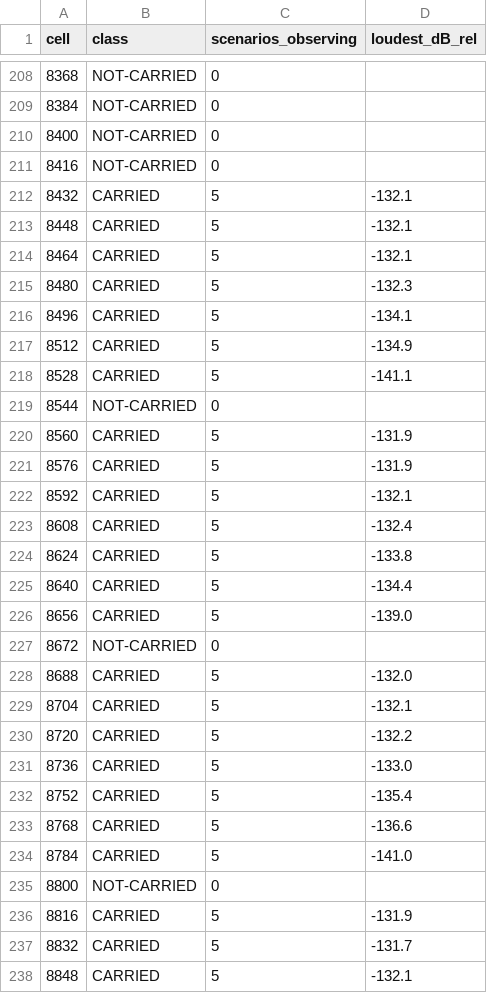
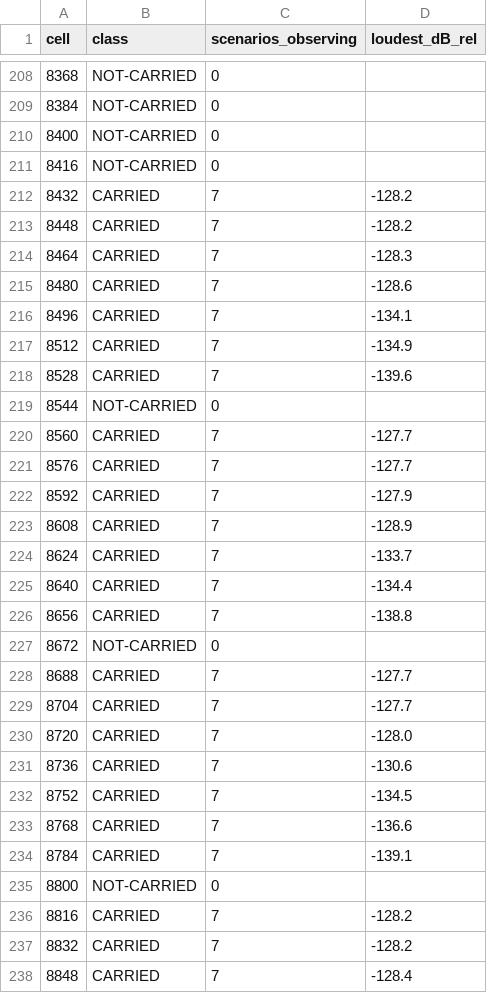
Before and after one commit to SunbrightMedia/jn60c99, a TSV file: docs/trackb/CARRIAGE.tsv, drawn as a sheet; only a part is shown, gaps mark what is left out; the diff covers the shown part only.

```diff
--- a/docs/trackb/CARRIAGE.tsv
+++ b/docs/trackb/CARRIAGE.tsv
@@ -211,28 +211,28 @@ cell	class	scenarios_observing	loudest_dB_rel
 8416	NOT-CARRIED	0	
-8432	CARRIED	5	-132.1
-8448	CARRIED	5	-132.1
-8464	CARRIED	5	-132.1
-8480	CARRIED	5	-132.3
-8496	CARRIED	5	-134.1
-8512	CARRIED	5	-134.9
-8528	CARRIED	5	-141.1
+8432	CARRIED	7	-128.2
+8448	CARRIED	7	-128.2
+8464	CARRIED	7	-128.3
+8480	CARRIED	7	-128.6
+8496	CARRIED	7	-134.1
+8512	CARRIED	7	-134.9
+8528	CARRIED	7	-139.6
 8544	NOT-CARRIED	0	
-8560	CARRIED	5	-131.9
-8576	CARRIED	5	-131.9
-8592	CARRIED	5	-132.1
-8608	CARRIED	5	-132.4
-8624	CARRIED	5	-133.8
-8640	CARRIED	5	-134.4
-8656	CARRIED	5	-139.0
+8560	CARRIED	7	-127.7
+8576	CARRIED	7	-127.7
+8592	CARRIED	7	-127.9
+8608	CARRIED	7	-128.9
+8624	CARRIED	7	-133.7
+8640	CARRIED	7	-134.4
+8656	CARRIED	7	-138.8
 8672	NOT-CARRIED	0	
-8688	CARRIED	5	-132.0
-8704	CARRIED	5	-132.1
-8720	CARRIED	5	-132.2
-8736	CARRIED	5	-133.0
-8752	CARRIED	5	-135.4
-8768	CARRIED	5	-136.6
-8784	CARRIED	5	-141.0
+8688	CARRIED	7	-127.7
+8704	CARRIED	7	-127.7
+8720	CARRIED	7	-128.0
+8736	CARRIED	7	-130.6
+8752	CARRIED	7	-134.5
+8768	CARRIED	7	-136.6
+8784	CARRIED	7	-139.1
 8800	NOT-CARRIED	0	
-8816	CARRIED	5	-131.9
-8832	CARRIED	5	-131.7
-8848	CARRIED	5	-132.1
+8816	CARRIED	7	-128.2
+8832	CARRIED	7	-128.2
+8848	CARRIED	7	-128.4
```
Also changed, not shown: 113 edited cells elsewhere in this file, 1 other file.
